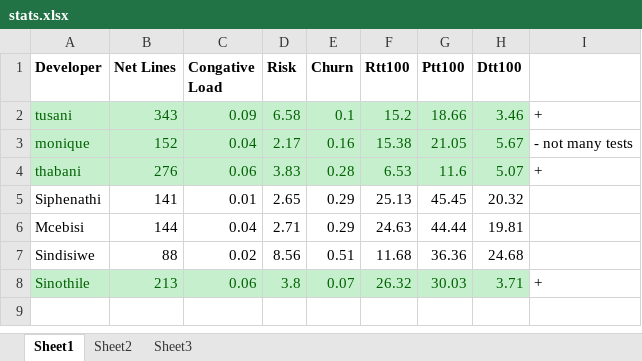
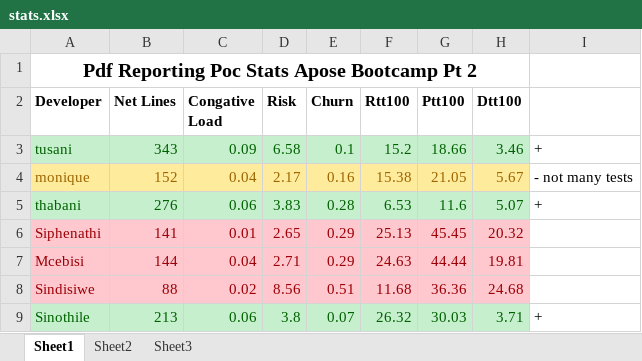
Before and after one commit to T-rav/GD3, an Excel workbook: documents/stats.xlsx, sheet Sheet1, drawn as a sheet; values as stored, in another font and other column widths than the file's, no borders; addresses are those after the commit; the diff names each change by its address in the sheet, - before the commit and + after, or states it on an @@ line.

Commit message:
stats update

```diff
--- a/documents/stats.xlsx (sheet Sheet1)
+++ b/documents/stats.xlsx (sheet Sheet1)
+row 1: Pdf Reporting Poc Stats Apose Bootcamp Pt 2
@@ A4:H4 fill: #C6EFCE → #FFEB9C, text colour: #006100 → #9C6500 @@
@@ A6:H8 fill: none → #FFC7CE, text colour: black → #9C0006 @@
```
